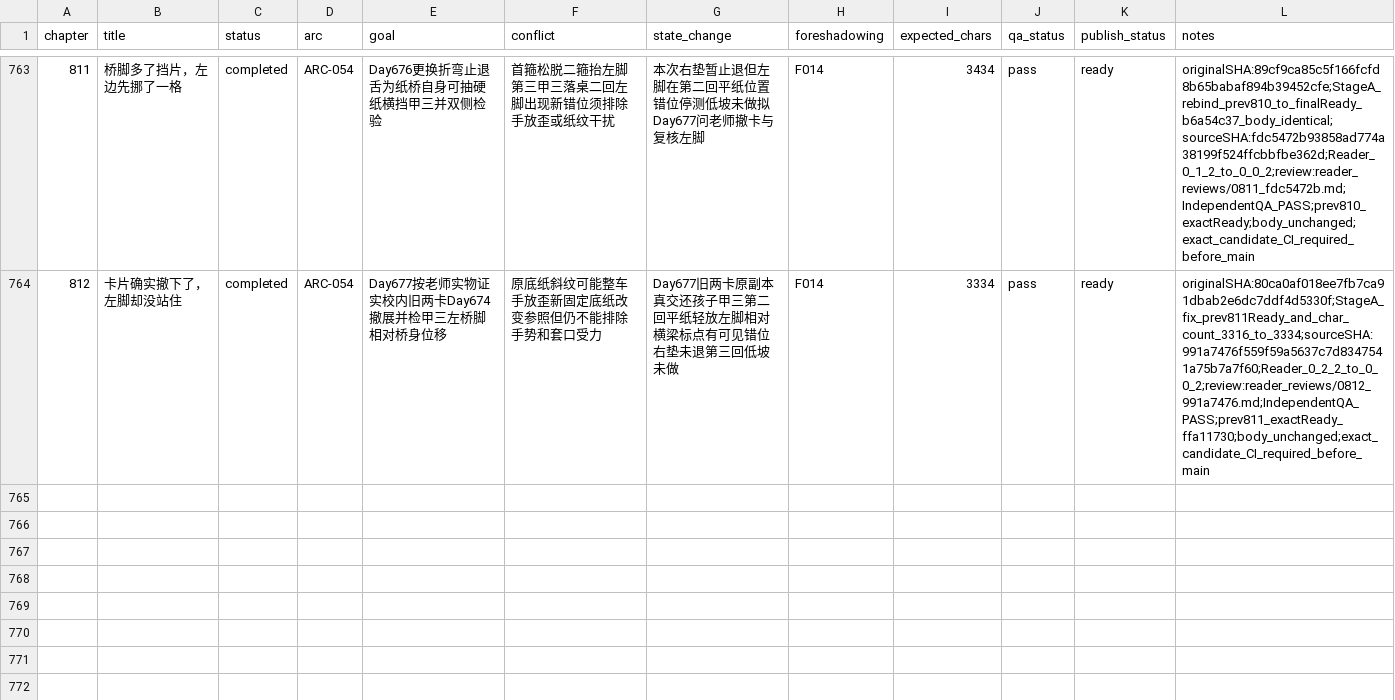
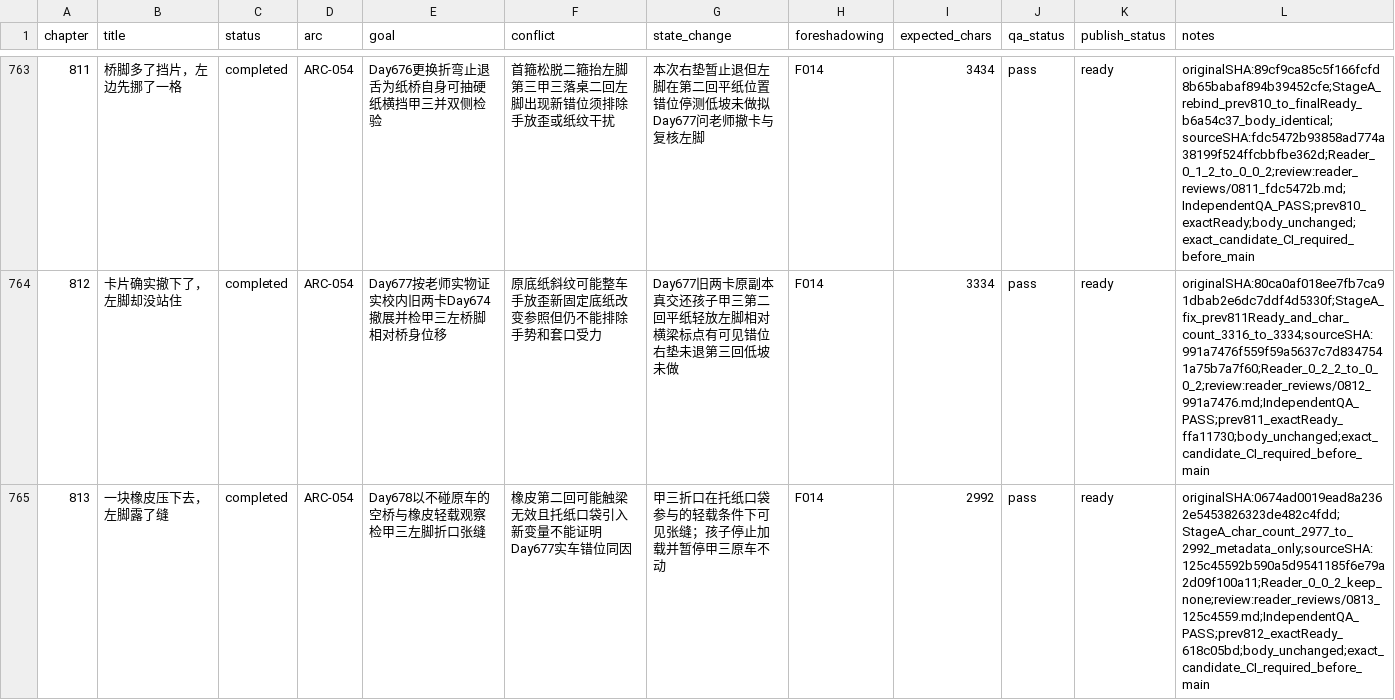
Before and after one commit to GcMin/fanqie-novel, a CSV file: plans/chapter_plan.csv, drawn as a sheet; only a part is shown, gaps mark what is left out.

Commit message:
Audit and release chapter 813

```diff
--- a/plans/chapter_plan.csv
+++ b/plans/chapter_plan.csv
@@ -764 +764,2 @@ chapter,title,status,arc,goal,conflict,state_change,foreshadowing,expected_chars
 812,"卡片确实撤下了，左脚却没站住",completed,ARC-054,Day677按老师实物证实校内旧两卡Day674撤展并检甲三左桥脚相对桥身位移,原底纸斜纹可能整车手放歪新固定底纸改变参照但仍不能排除手势和套口受力,Day677旧两卡原副本真交还孩子甲三第二回平纸轻放左脚相对横梁标点有可见错位右垫未退第三回低坡未做,F014,3334,pass,ready,originalSHA:80ca0af018ee7fb7ca91dbab2e6dc7ddf4d5330f;StageA_fix_prev811Ready_and_char_count_3316_to_3334;sourceSHA:991a7476f559f59a5637c7d8347541a75b7a7f60;Reader_0_2_2_to_0_0_2;review:reader_reviews/0812_991a7476.md;IndependentQA_PASS;prev811_exactReady_ffa11730;body_unchanged;exact_candidate_CI_required_before_main
+813,"一块橡皮压下去，左脚露了缝",completed,ARC-054,Day678以不碰原车的空桥与橡皮轻载观察检甲三左脚折口张缝,橡皮第二回可能触梁无效且托纸口袋引入新变量不能证明Day677实车错位同因,甲三折口在托纸口袋参与的轻载条件下可见张缝；孩子停止加载并暂停甲三原车不动,F014,2992,pass,ready,originalSHA:0674ad0019ead8a2362e5453826323de482c4fdd;StageA_char_count_2977_to_2992_metadata_only;sourceSHA:125c45592b590a5d9541185f6e79a2d09f100a11;Reader_0_0_2_keep_none;review:reader_reviews/0813_125c4559.md;IndependentQA_PASS;prev812_exactReady_618c05bd;body_unchanged;exact_candidate_CI_required_before_main
```
Also changed, not shown: memory/foreshadowing.csv, memory/timeline.csv, 14 other files.
